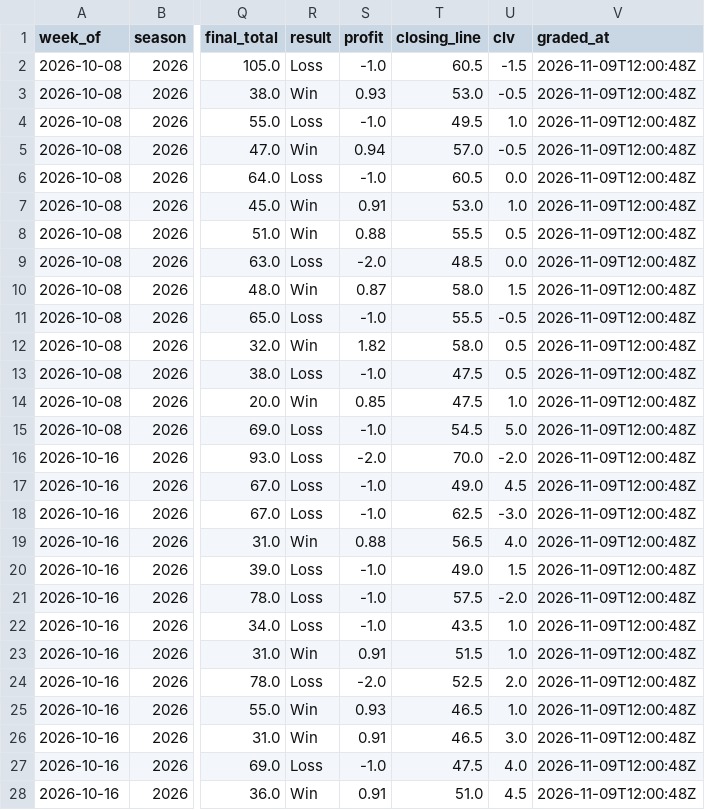
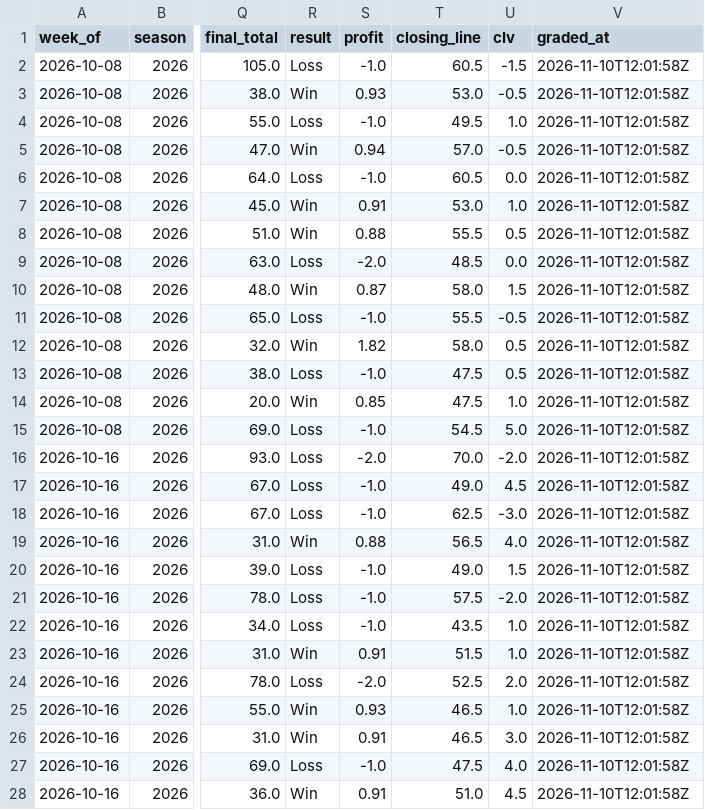
Before and after one commit to beauvardion/cfb_bets_site, a CSV file: results.csv, drawn as a sheet; only a part is shown, gaps mark what is left out; the diff covers the shown part only; the diff names each change by its address in the sheet, - before the commit and + after, or states it on an @@ line.

```diff
--- a/results.csv
+++ b/results.csv
-V2:V28 (graded_at): 2026-11-09T12:00:48Z
+V2:V28 (graded_at): 2026-11-10T12:01:58Z
```
Also changed, not shown: 90 edited cells elsewhere in this file, 1 other file.
